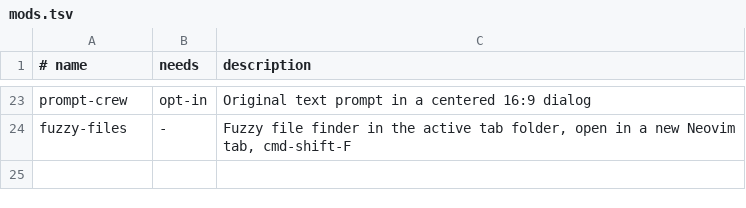
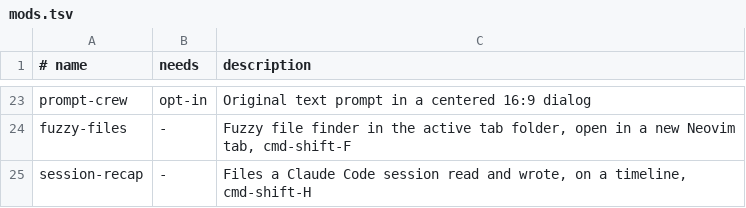
Before and after one commit to h4ckm1n-dev/herdr-mods, a TSV file: mods.tsv, drawn as a sheet; only a part is shown, gaps mark what is left out; the diff names each change by its address in the sheet, - before the commit and + after, or states it on an @@ line.

```diff
--- a/mods.tsv
+++ b/mods.tsv
+row 25: session-recap | - | Files a Claude Code session read and wrote, on a timeline, cmd-shift-H
```
Also changed, not shown: 12 other files.
